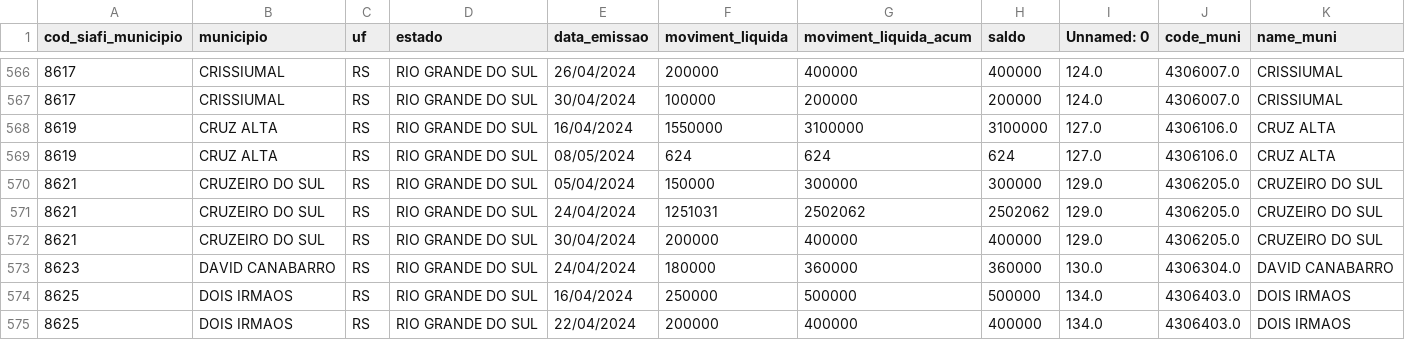
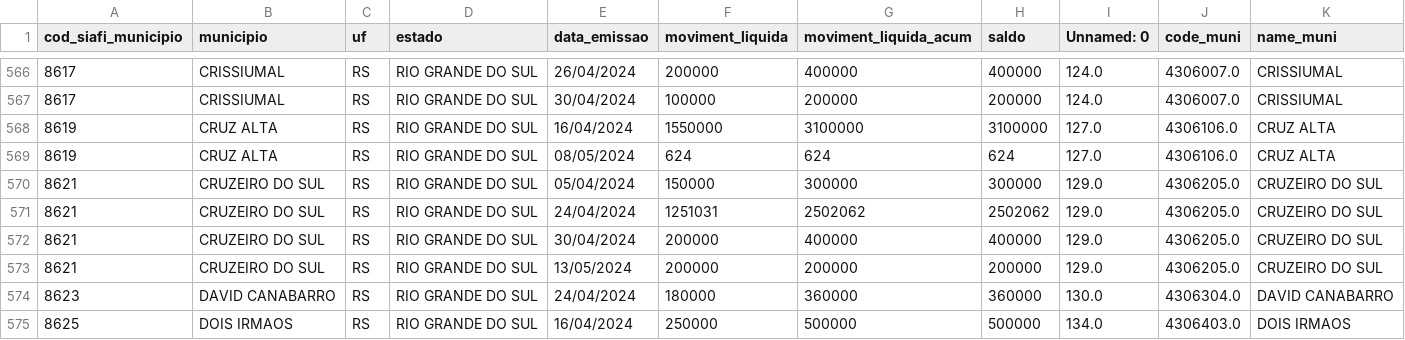
Before and after one commit to brunagmoura/projetos_emerg_rs, a CSV file: Emendas_RS_cod.csv, drawn as a sheet; only a part is shown, gaps mark what is left out; the shorter side is filled out with more unchanged rows.

Commit message:
Atualiza emendas 14.05

```diff
--- a/Emendas_RS_cod.csv
+++ b/Emendas_RS_cod.csv
@@ -572,2 +572,3 @@ cod_siafi_municipio,municipio,uf,estado,data_emissao,moviment_liquida,moviment_l
 8621,CRUZEIRO DO SUL,RS,RIO GRANDE DO SUL,30/04/2024,200000,400000,400000,129.0,4306205.0,CRUZEIRO DO SUL
+8621,CRUZEIRO DO SUL,RS,RIO GRANDE DO SUL,13/05/2024,200000,200000,200000,129.0,4306205.0,CRUZEIRO DO SUL
 8623,DAVID CANABARRO,RS,RIO GRANDE DO SUL,24/04/2024,180000,360000,360000,130.0,4306304.0,DAVID CANABARRO
```
Also changed, not shown: 1 other file.
